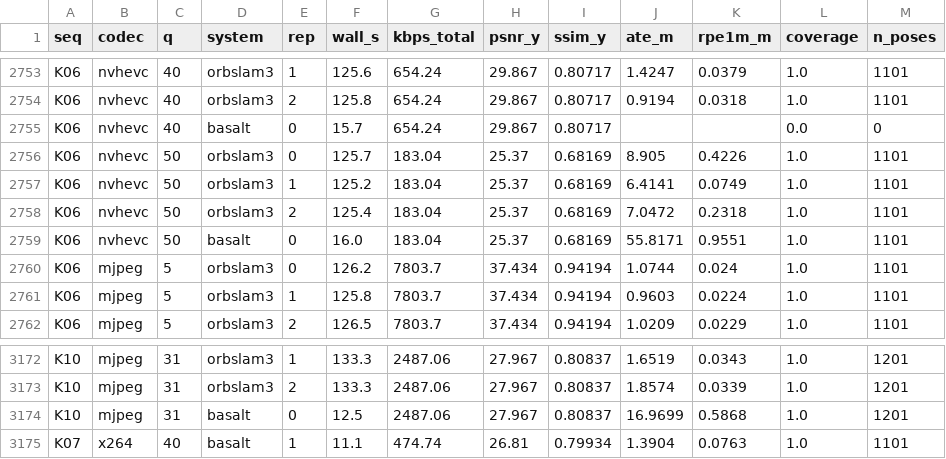
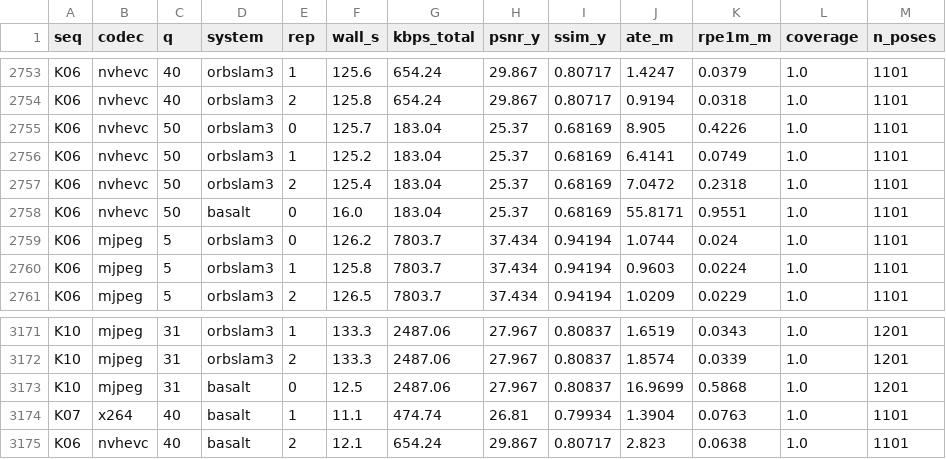
Before and after one commit to dmitriykulikov-ui/codec-slam-benchmark, a CSV file: results/runs_orbslam3_basalt.csv, drawn as a sheet; only a part is shown, gaps mark what is left out.

```diff
--- a/results/runs_orbslam3_basalt.csv
+++ b/results/runs_orbslam3_basalt.csv
@@ -2754,3 +2754,2 @@ K06,nvhevc,40,orbslam3,1,125.6,654.24,29.867,0.80717,1.4247,0.0379,1.0,1101
 K06,nvhevc,40,orbslam3,2,125.8,654.24,29.867,0.80717,0.9194,0.0318,1.0,1101
-K06,nvhevc,40,basalt,0,15.7,654.24,29.867,0.80717,,,0.0,0
 K06,nvhevc,50,orbslam3,0,125.7,183.04,25.37,0.68169,8.905,0.4226,1.0,1101
@@ -3175 +3174,2 @@ K10,mjpeg,31,basalt,0,12.5,2487.06,27.967,0.80837,16.9699,0.5868,1.0,1201
 K07,x264,40,basalt,1,11.1,474.74,26.81,0.79934,1.3904,0.0763,1.0,1101
+K06,nvhevc,40,basalt,2,12.1,654.24,29.867,0.80717,2.823,0.0638,1.0,1101
```
Also changed, not shown: results/bootstrap_ci.csv, results/bsq_per_sequence.csv, 4 other files.
